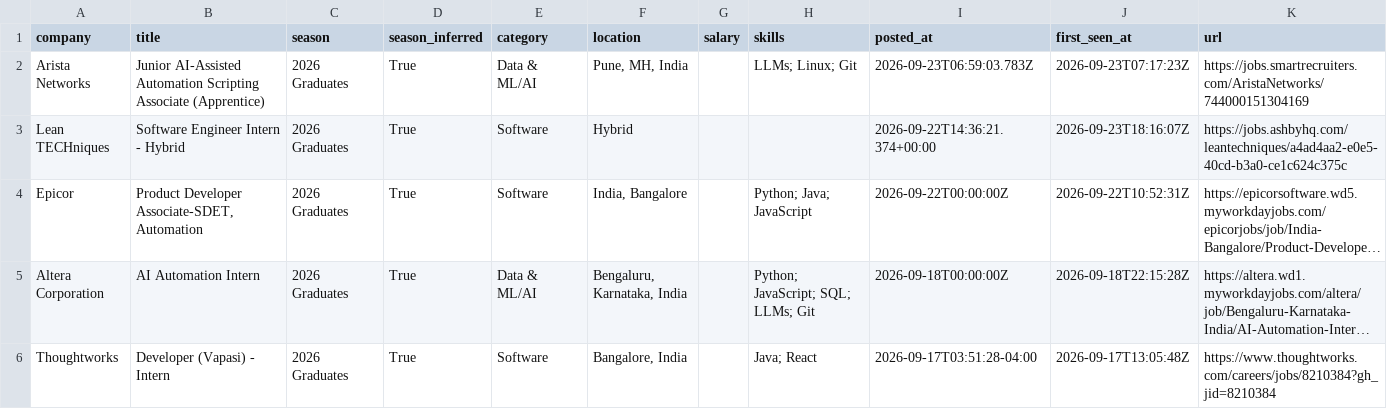
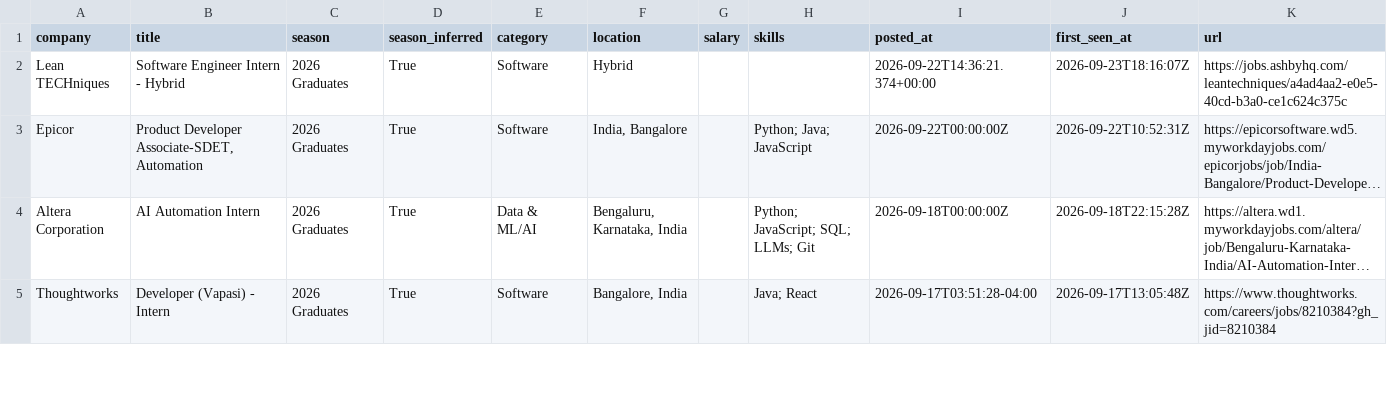
Before and after one commit to Smeerdev/Job-finder-agent, a CSV file: data/internships.csv, drawn as a sheet; only a part is shown; long unchanged cells end in ….

Commit message:
chore: update internships (2026-09-24 05:53 UTC)

```diff
--- a/data/internships.csv
+++ b/data/internships.csv
@@ -1,3 +1,2 @@
 company,title,season,season_inferred,category,location,salary,skills,posted_at,first_seen_at,url
-Arista Networks,Junior AI-Assisted Automation Scripting Associate (Apprentice),2026 Graduates,True,Data & ML/AI,"Pune, MH, India",,LLMs; Linux; Git,2026-09-23T06:59:03.783Z,2026-09-23T07:17:23Z,https://jobs.smartrecruiters.com/AristaNetworks/744000151304169
 Lean TECHniques,Software Engineer Intern - Hybrid,2026 Graduates,True,Software,Hybrid,,,2026-09-22T14:36:21.374+00:00,2026-09-23T18:16:07Z,https://jobs.ashbyhq.com/leantechniques/a4ad4aa2-e0e5-40cd-b3a0-ce1c624c375c
```
Also changed, not shown: 11 other files.
